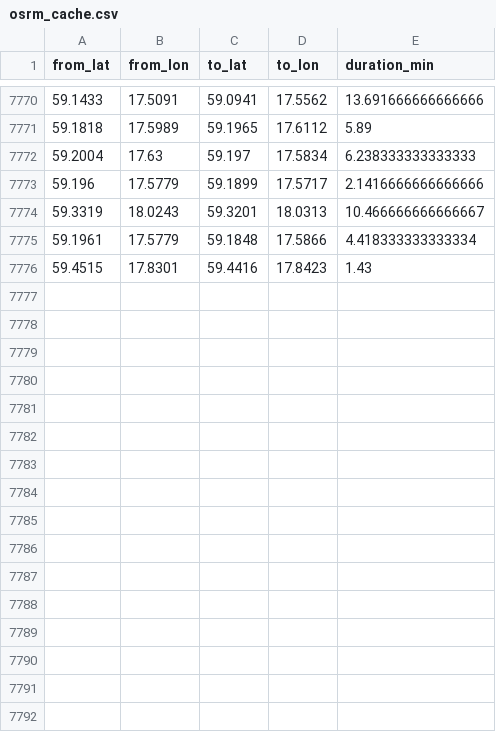
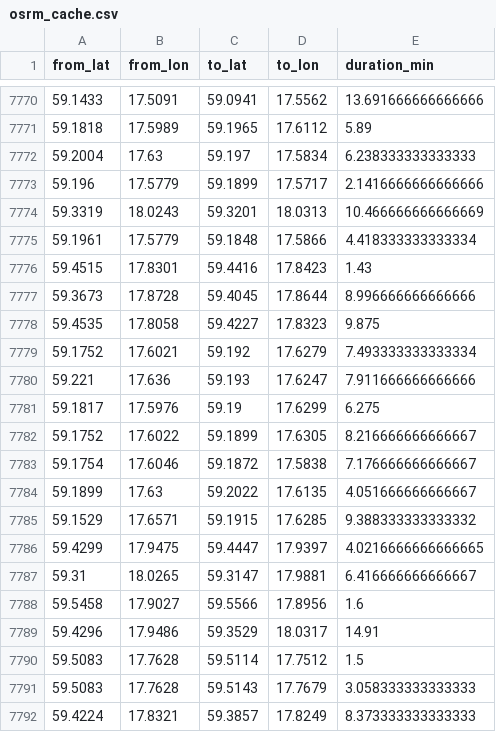
Before and after one commit to HEVI-SE/Trafiklab, a CSV file: data/osrm_cache.csv, drawn as a sheet; only a part is shown, gaps mark what is left out; the diff covers the shown part only.

Commit message:
Data: 2026-08-22 (1/1)

```diff
--- a/data/osrm_cache.csv
+++ b/data/osrm_cache.csv
@@ -7773,4 +7773,20 @@ from_lat,from_lon,to_lat,to_lon,duration_min
 59.196,17.5779,59.1899,17.5717,2.1416666666666666
-59.3319,18.0243,59.3201,18.0313,10.466666666666667
+59.3319,18.0243,59.3201,18.0313,10.466666666666669
 59.1961,17.5779,59.1848,17.5866,4.418333333333334
 59.4515,17.8301,59.4416,17.8423,1.43
+59.3673,17.8728,59.4045,17.8644,8.996666666666666
+59.4535,17.8058,59.4227,17.8323,9.875
+59.1752,17.6021,59.192,17.6279,7.493333333333334
+59.221,17.636,59.193,17.6247,7.911666666666666
+59.1817,17.5976,59.19,17.6299,6.275
+59.1752,17.6022,59.1899,17.6305,8.216666666666667
+59.1754,17.6046,59.1872,17.5838,7.176666666666667
+59.1899,17.63,59.2022,17.6135,4.051666666666667
+59.1529,17.6571,59.1915,17.6285,9.388333333333332
+59.4299,17.9475,59.4447,17.9397,4.0216666666666665
+59.31,18.0265,59.3147,17.9881,6.416666666666667
+59.5458,17.9027,59.5566,17.8956,1.6
+59.4296,17.9486,59.3529,18.0317,14.91
+59.5083,17.7628,59.5114,17.7512,1.5
+59.5083,17.7628,59.5143,17.7679,3.058333333333333
+59.4224,17.8321,59.3857,17.8249,8.373333333333333
```
Also changed, not shown: 19 added rows and 12 edited cells elsewhere in this file, data/fetched_days.csv, 2 other files.
